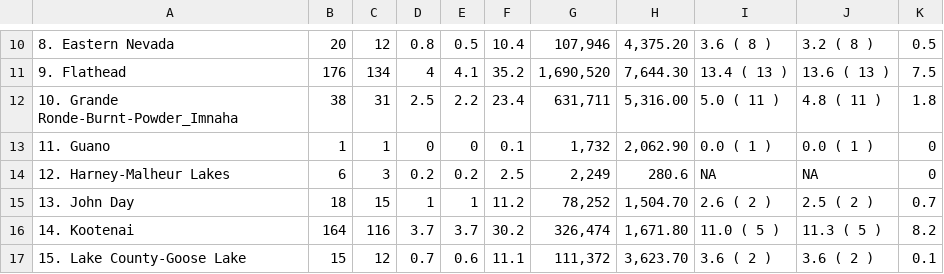
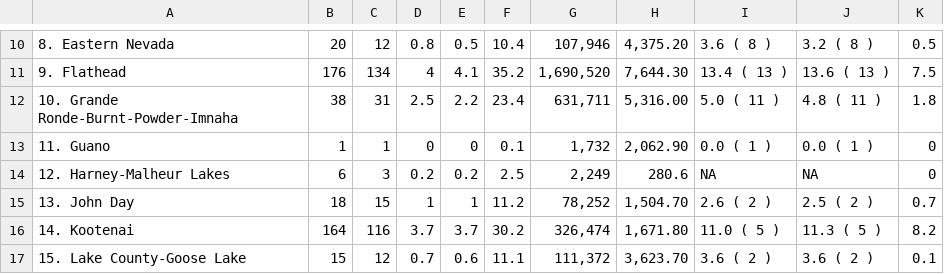
Before and after one commit to CU-Mountain-Hydrology/WestWide, a CSV file: WY_2026/INMT_20260208_table04.csv, drawn as a sheet; only a part is shown, gaps mark what is left out; the diff names each change by its address in the sheet, - before the commit and + after, or states it on an @@ line.

```diff
--- a/WY_2026/INMT_20260208_table04.csv
+++ b/WY_2026/INMT_20260208_table04.csv
-A12: 10. Grande Ronde-Burnt-Powder_Imnaha
+A12: 10. Grande Ronde-Burnt-Powder-Imnaha
```
Also changed, not shown: WY_2026/INMT_20260208_table09.csv, 1 other file.
